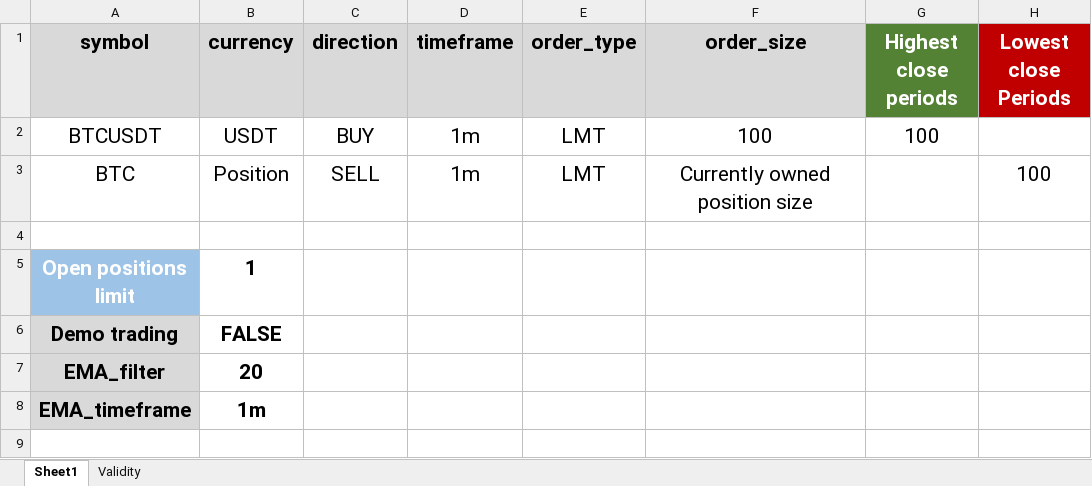
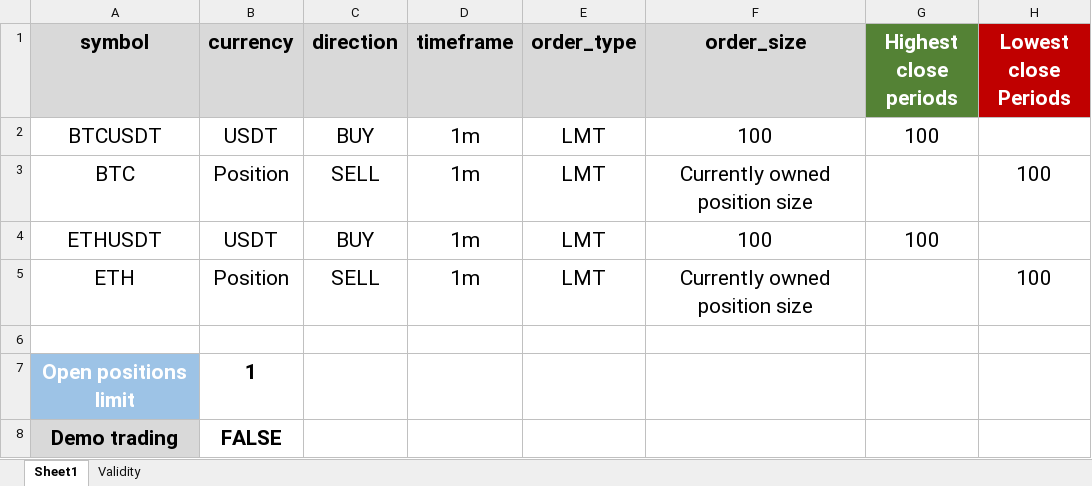
Before and after one commit to KonstantinMB/tradelikebot-python, an Excel workbook: Bot_config.xlsx, sheet Sheet1, drawn as a sheet; only a part is shown; the shorter side is filled out with more unchanged rows; values as stored, in another font and other column widths than the file's, no borders; the diff names each change by its address in the sheet, - before the commit and + after, or states it on an @@ line.

```diff
--- a/Bot_config.xlsx (sheet Sheet1)
+++ b/Bot_config.xlsx (sheet Sheet1)
+row 4: ETHUSDT | USDT | BUY | 1m | LMT | 100 | 100
+row 5: ETH | Position | SELL | 1m | LMT | Currently owned position size |  | 100
```
Also changed, not shown: 1 other file.
